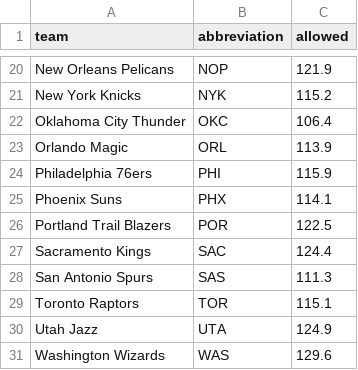
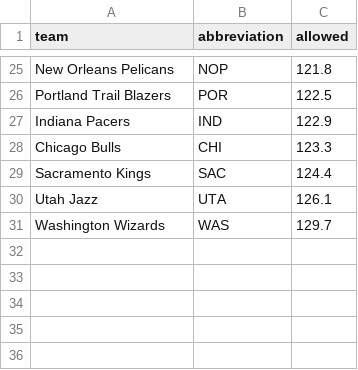
Before and after one commit to ceddto100/Kelly-s-Criterion-calculator, a CSV file: stats/allowed.csv, drawn as a sheet; only a part is shown, gaps mark what is left out; the diff covers the shown part only.

Commit message:
Modify allowed.csv to update team data
Updated allowed.csv to add new teams and their allowed points while removing some existing entries.

```diff
--- a/stats/allowed.csv
+++ b/stats/allowed.csv
@@ -20,12 +25,7 @@
-"New Orleans Pelicans","NOP",121.9
-"New York Knicks","NYK",115.2
-"Oklahoma City Thunder","OKC",106.4
-"Orlando Magic","ORL",113.9
-"Philadelphia 76ers","PHI",115.9
-"Phoenix Suns","PHX",114.1
+"New Orleans Pelicans","NOP",121.8
 "Portland Trail Blazers","POR",122.5
+"Indiana Pacers","IND",122.9
+"Chicago Bulls","CHI",123.3
 "Sacramento Kings","SAC",124.4
-"San Antonio Spurs","SAS",111.3
-"Toronto Raptors","TOR",115.1
-"Utah Jazz","UTA",124.9
-"Washington Wizards","WAS",129.6
+"Utah Jazz","UTA",126.1
+"Washington Wizards","WAS",129.7
```
Also changed, not shown: 17 added rows, 12 removed rows and 4 edited cells elsewhere in this file.
